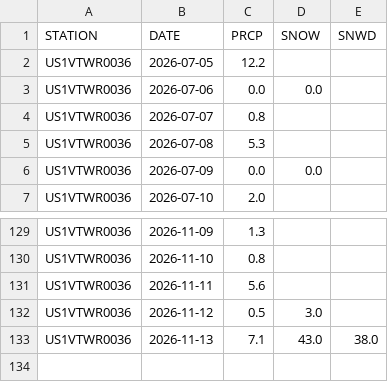
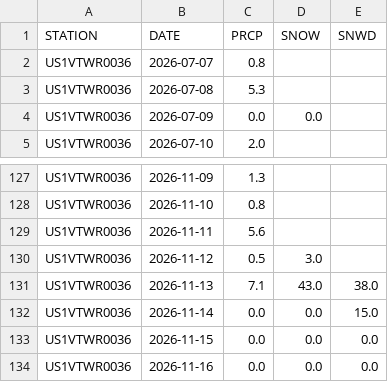
Before and after one commit to swzerfoss-lab/2027snowforecast, a CSV file: data/obs_recent/ghcn_US1VTWR0036.csv, drawn as a sheet; only a part is shown, gaps mark what is left out; removed rows and columns are numbered as before the commit, all else as after; the diff names each change by its address in the sheet, - before the commit and + after, or states it on an @@ line.

```diff
--- a/data/obs_recent/ghcn_US1VTWR0036.csv
+++ b/data/obs_recent/ghcn_US1VTWR0036.csv
-row 2: US1VTWR0036 | 2026-07-05 | 12.2
-row 3: US1VTWR0036 | 2026-07-06 | 0.0 | 0.0
+row 132: US1VTWR0036 | 2026-11-14 | 0.0 | 0.0 | 15.0
+row 133: US1VTWR0036 | 2026-11-15 | 0.0 | 0.0 | 0.0
+row 134: US1VTWR0036 | 2026-11-16 | 0.0 | 0.0 | 0.0
```
Also changed, not shown: data/forecast_log.csv, data/obs_recent/ghcn_US1VTRT0028.csv, 5 other files.
